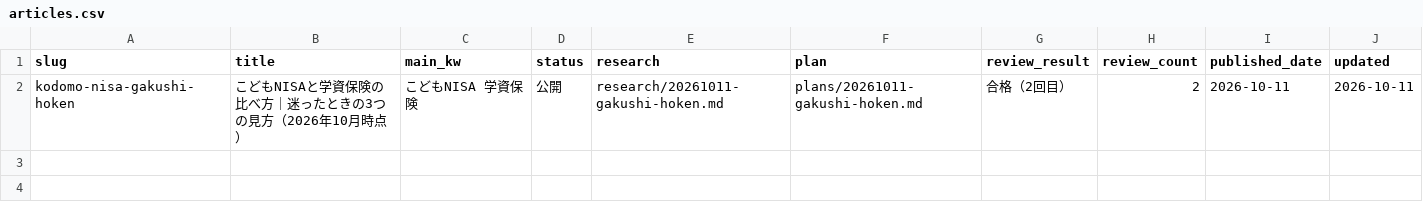
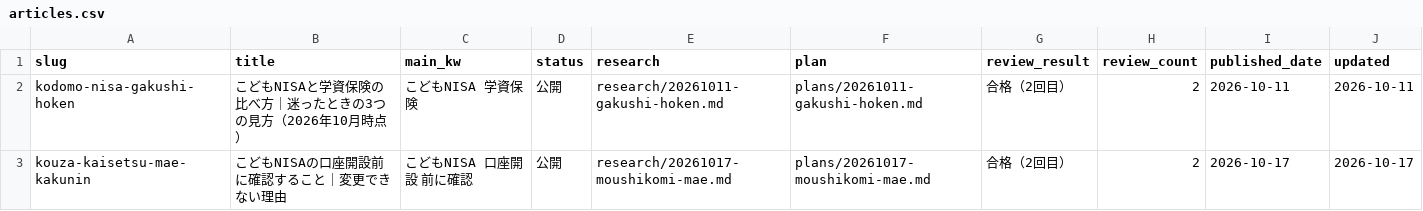
Before and after one commit to takochi92/afe, a CSV file: records/articles.csv, drawn as a sheet.

```diff
--- a/records/articles.csv
+++ b/records/articles.csv
@@ -2 +2,2 @@ slug,title,main_kw,status,research,plan,review_result,review_count,published_dat
 kodomo-nisa-gakushi-hoken,こどもNISAと学資保険の比べ方｜迷ったときの3つの見方（2026年10月時点）,こどもNISA 学資保険,公開,research/20261011-gakushi-hoken.md,plans/20261011-gakushi-hoken.md,合格（2回目）,2,2026-10-11,2026-10-11
+kouza-kaisetsu-mae-kakunin,こどもNISAの口座開設前に確認すること｜変更できない理由,こどもNISA 口座開設 前に確認,公開,research/20261017-moushikomi-mae.md,plans/20261017-moushikomi-mae.md,合格（2回目）,2,2026-10-17,2026-10-17
```
Also changed, not shown: 28 other files.
